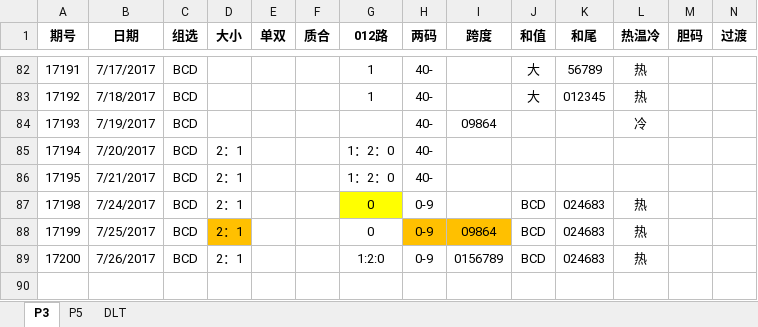
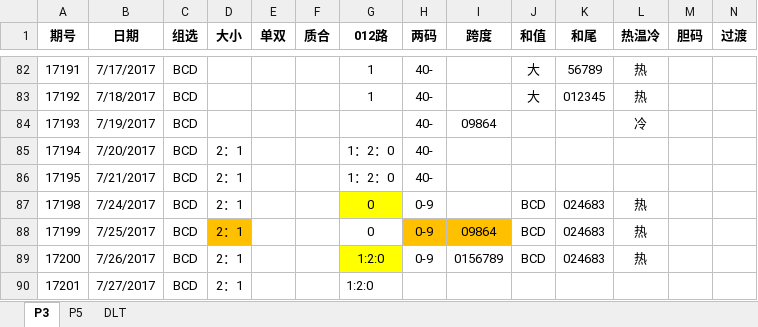
Before and after one commit to zhoubo8308/caipiao, an Excel workbook: caipiao.xlsx, sheet P3, drawn as a sheet; only a part is shown, gaps mark what is left out; values as stored, in another font and other column widths than the file's, no borders; rows hold the shown columns only; the diff names each change by its address in the sheet, - before the commit and + after, or states it on an @@ line.

```diff
--- a/caipiao.xlsx (sheet P3)
+++ b/caipiao.xlsx (sheet P3)
-G89 fill: none
+G89 fill: #FFFF00
+row 90: 17201 | 7/27/2017 | BCD | 2：1 |  |  | 1:2:0
```
Also changed, not shown: sheet P5.
